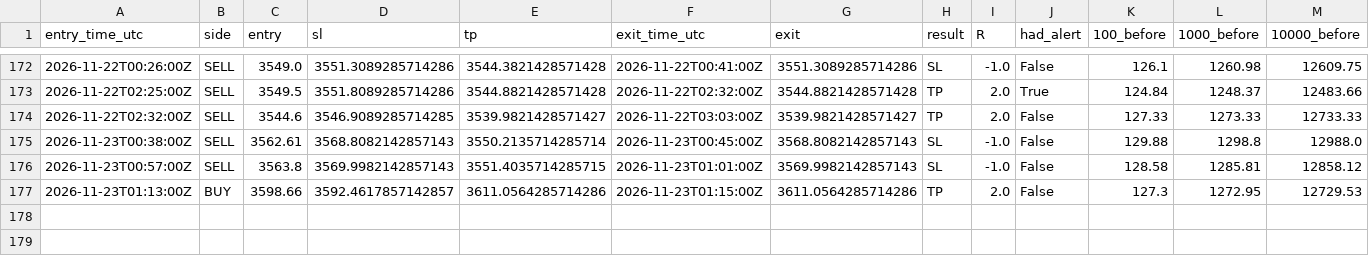
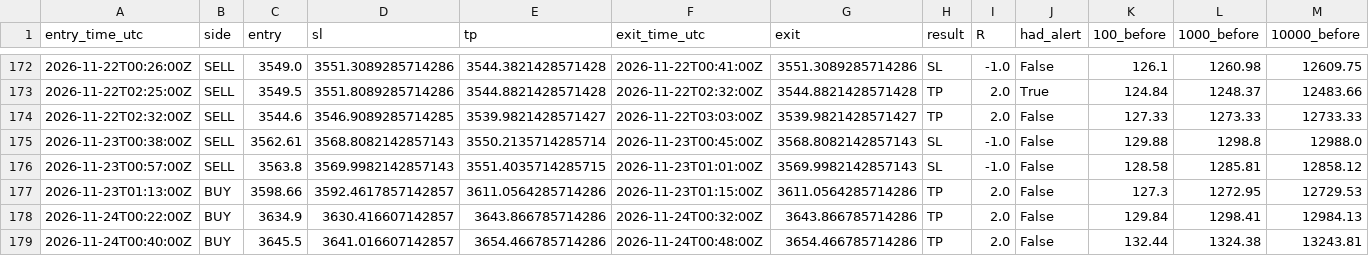
Before and after one commit to VybeEdge/paxg-orb-monitor2, a CSV file: trades_log.csv, drawn as a sheet; only a part is shown, gaps mark what is left out; rows hold the shown columns only; the diff names each change by its address in the sheet, - before the commit and + after, or states it on an @@ line.

```diff
--- a/trades_log.csv
+++ b/trades_log.csv
+row 178: 2026-11-24T00:22:00Z | BUY | 3634.9 | 3630.416607142857 | 3643.866785714286 | 2026-11-24T00:32:00Z | 3643.866785714286 | TP | 2.0 | False | 129.84 | 1298.41 | 12984.13
+row 179: 2026-11-24T00:40:00Z | BUY | 3645.5 | 3641.016607142857 | 3654.466785714286 | 2026-11-24T00:48:00Z | 3654.466785714286 | TP | 2.0 | False | 132.44 | 1324.38 | 13243.81
```
Also changed, not shown: 4 other files.
